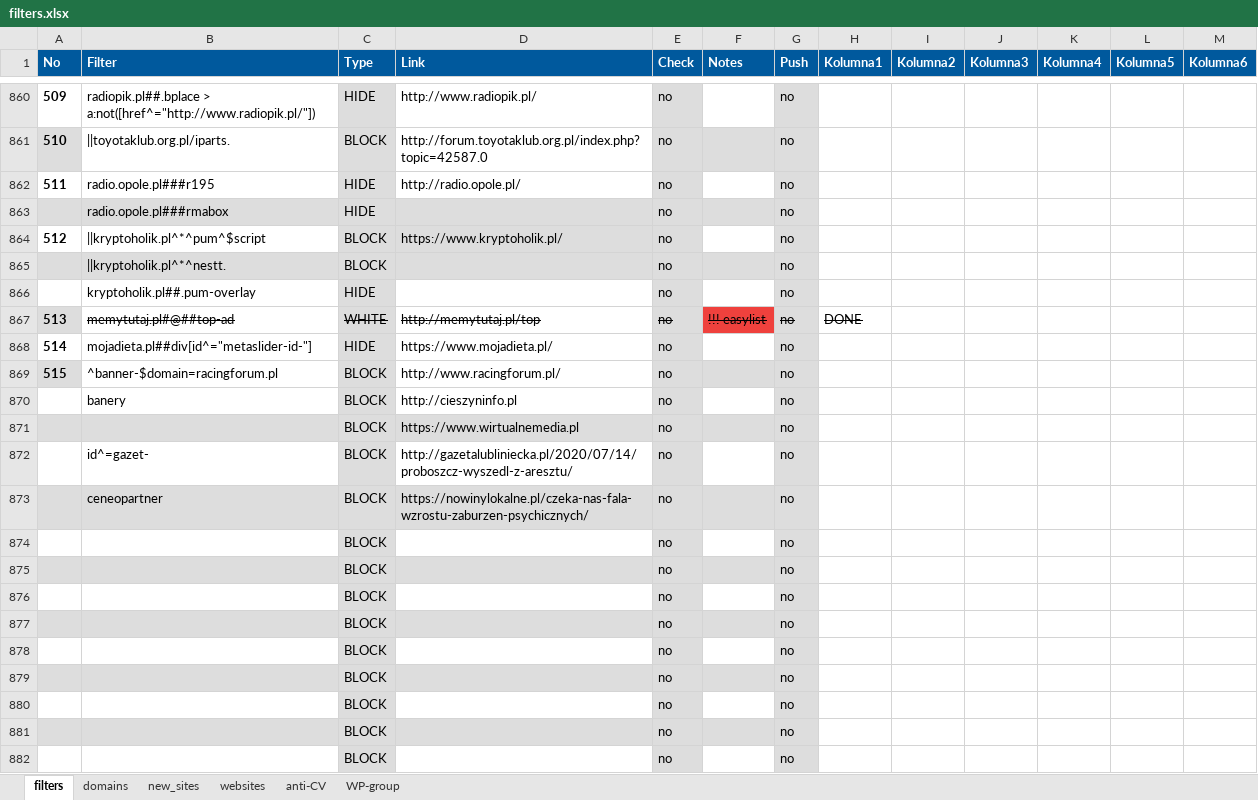
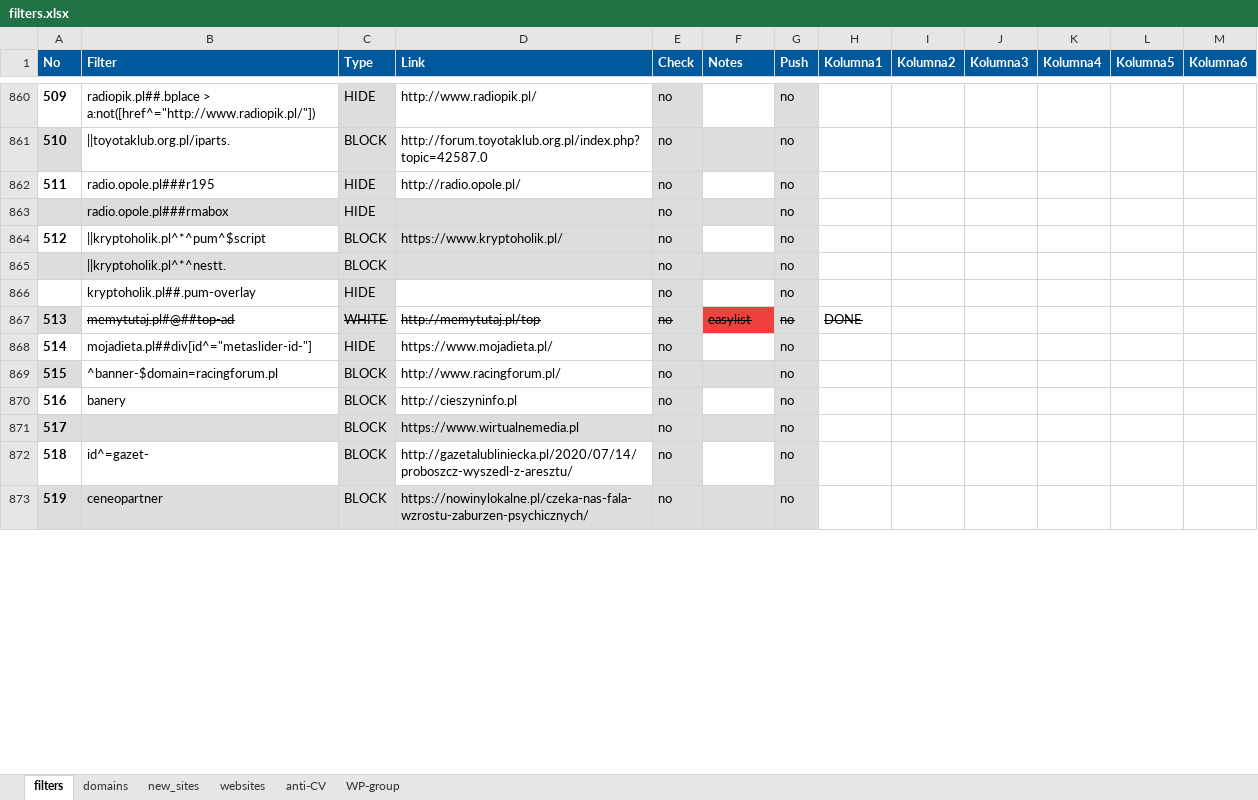
Before and after one commit to adblock-filters/filter-scripts, an Excel workbook: pull-requests/filters.xlsx, sheet filters, drawn as a sheet; only a part is shown, gaps mark what is left out; values as stored, in another font and other column widths than the file's, no borders; conditional formats and table styles not drawn; removed rows and columns are numbered as before the commit, all else as after; the diff covers the shown part only; the diff names each change by its address in the sheet, - before the commit and + after, or states it on an @@ line.

Commit message:
create new sheets

```diff
--- a/pull-requests/filters.xlsx (sheet filters)
+++ b/pull-requests/filters.xlsx (sheet filters)
-F867 (Notes): !!! easylist
+F867 (Notes): easylist
@@ column A (No) renumbered between rows 870 and 873 @@
-row 874:  |  | BLOCK |  | no |  | no
-row 875:  |  | BLOCK |  | no |  | no
-row 876:  |  | BLOCK |  | no |  | no
-row 877:  |  | BLOCK |  | no |  | no
-row 878:  |  | BLOCK |  | no |  | no
-row 879:  |  | BLOCK |  | no |  | no
-row 880:  |  | BLOCK |  | no |  | no
-row 881:  |  | BLOCK |  | no |  | no
-row 882:  |  | BLOCK |  | no |  | no
```
Also changed, not shown: 13 added rows, 3 removed rows and 46 edited cells elsewhere in this sheet, sheet anti-CV, sheet WP-group, 2 other files.
